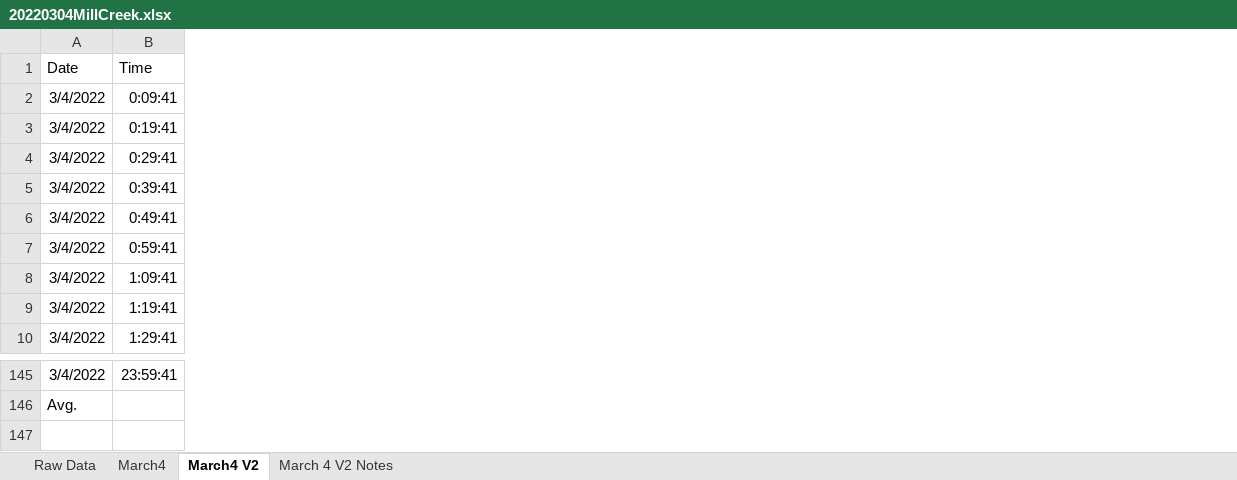
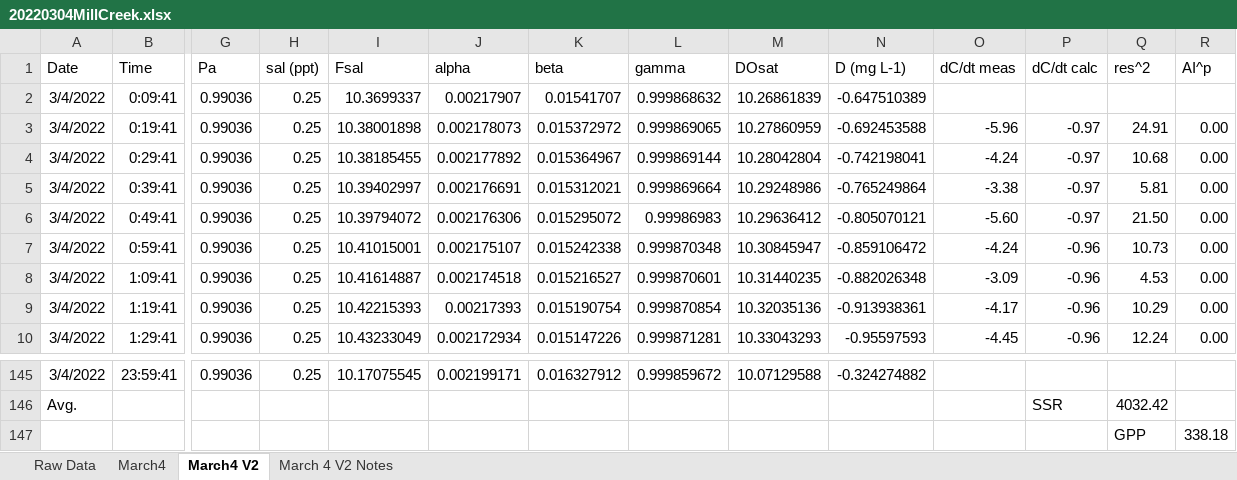
Before and after one commit to johncayers/WaterQuality, an Excel workbook: StreamMetabolism/20220304MillCreek.xlsx, sheet March4 V2, drawn as a sheet; only a part is shown, gaps mark what is left out; values as stored, in another font and other column widths than the file's, no borders; charts and pictures not drawn; rows hold the shown columns only; the diff names each change by its address in the sheet, - before the commit and + after, or states it on an @@ line.

```diff
--- a/StreamMetabolism/20220304MillCreek.xlsx (sheet March4 V2)
+++ b/StreamMetabolism/20220304MillCreek.xlsx (sheet March4 V2)
@@ column G (Pa) unhidden, rows 2-10: all 0.99036; row 145: 0.99036 @@
@@ column H (sal (ppt)) unhidden, rows 2-10: all 0.25; row 145: 0.25 @@
@@ column I (Fsal) unhidden, rows 2-10: 10.3699337 | 10.38001898 | 10.38185455 | 10.39402997 | 10.39794072 | 10.41015001 | 10.41614887 | 10.42215393 | 10.43233049; row 145: 10.17075545 @@
@@ column J (alpha) unhidden, rows 2-10: 0.00217907 | 0.002178073 | 0.002177892 | 0.002176691 | 0.002176306 | 0.002175107 | 0.002174518 | 0.00217393 | 0.002172934; row 145: 0.002199171 @@
@@ column K (beta) unhidden, rows 2-10: 0.01541707 | 0.015372972 | 0.015364967 | 0.015312021 | 0.015295072 | 0.015242338 | 0.015216527 | 0.015190754 | 0.015147226; row 145: 0.016327912 @@
@@ column L (gamma) unhidden, rows 2-10: 0.999868632 | 0.999869065 | 0.999869144 | 0.999869664 | 0.99986983 | 0.999870348 | 0.999870601 | 0.999870854 | 0.999871281; row 145: 0.999859672 @@
@@ column M (DOsat) unhidden, rows 2-10: 10.26861839 | 10.27860959 | 10.28042804 | 10.29248986 | 10.29636412 | 10.30845947 | 10.31440235 | 10.32035136 | 10.33043293; row 145: 10.07129588 @@
@@ column N (D (mg L-1)) unhidden, rows 2-10: -0.647510389 | -0.692453588 | -0.742198041 | -0.765249864 | -0.805070121 | -0.859106472 | -0.882026348 | -0.913938361 | -0.95597593; row 145: -0.324274882 @@
@@ column O (dC/dt meas) unhidden, rows 3-10: -5.96 | -4.24 | -3.38 | -5.60 | -4.24 | -3.09 | -4.17 | -4.45 @@
@@ column P (dC/dt calc) unhidden, rows 3-10: -0.97 | -0.97 | -0.97 | -0.97 | -0.96 | -0.96 | -0.96 | -0.96; row 146: SSR @@
@@ column Q (res^2) unhidden, rows 3-10: 24.91 | 10.68 | 5.81 | 21.50 | 10.73 | 4.53 | 10.29 | 12.24; rows 146-147: 4032.42 | GPP @@
@@ column R (AI^p) unhidden, rows 3-10: all 0.00; row 147: 338.18 @@
-row 147: (empty)
+row 147:  |  |  |  |  |  |  |  |  |  |  |  | GPP | 338.18
```
Also changed, not shown: sheet Raw Data, hidden cells, 4 other files.
